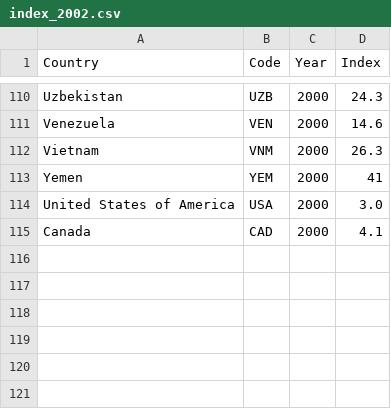
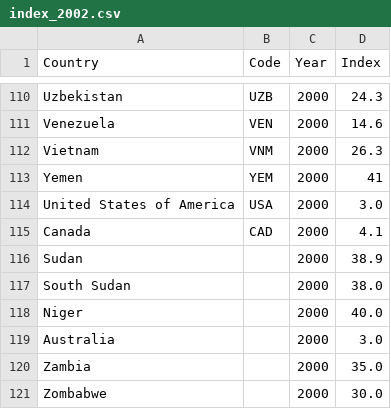
Before and after one commit to myintmyatthura/FIT3179-Assignment-2, a CSV file: index_2002.csv, drawn as a sheet; only a part is shown, gaps mark what is left out.

Commit message:
Update index_2002.csv

```diff
--- a/index_2002.csv
+++ b/index_2002.csv
@@ -115 +115,7 @@ United States of America,USA,2000,3.0
 Canada,CAD,2000,4.1
+Sudan,,2000,38.9
+South Sudan,,2000,38.0
+Niger,,2000,40.0
+Australia,,2000,3.0
+Zambia,,2000,35.0
+Zombabwe,,2000,30.0
```
